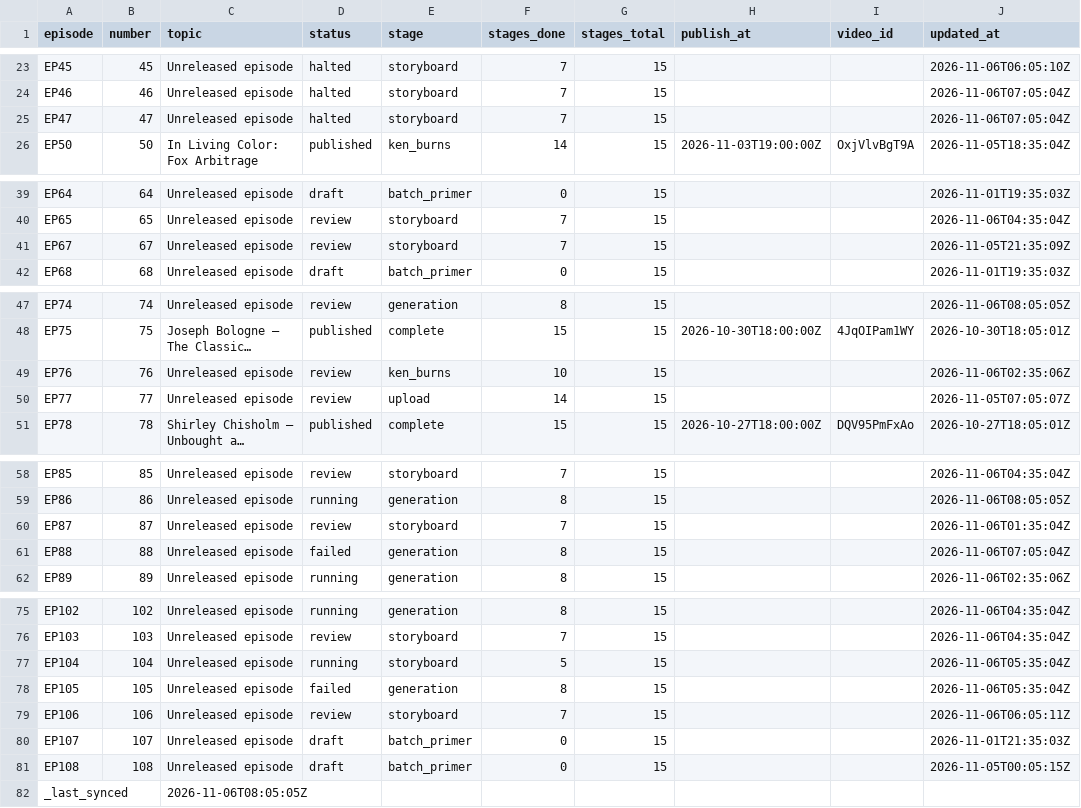
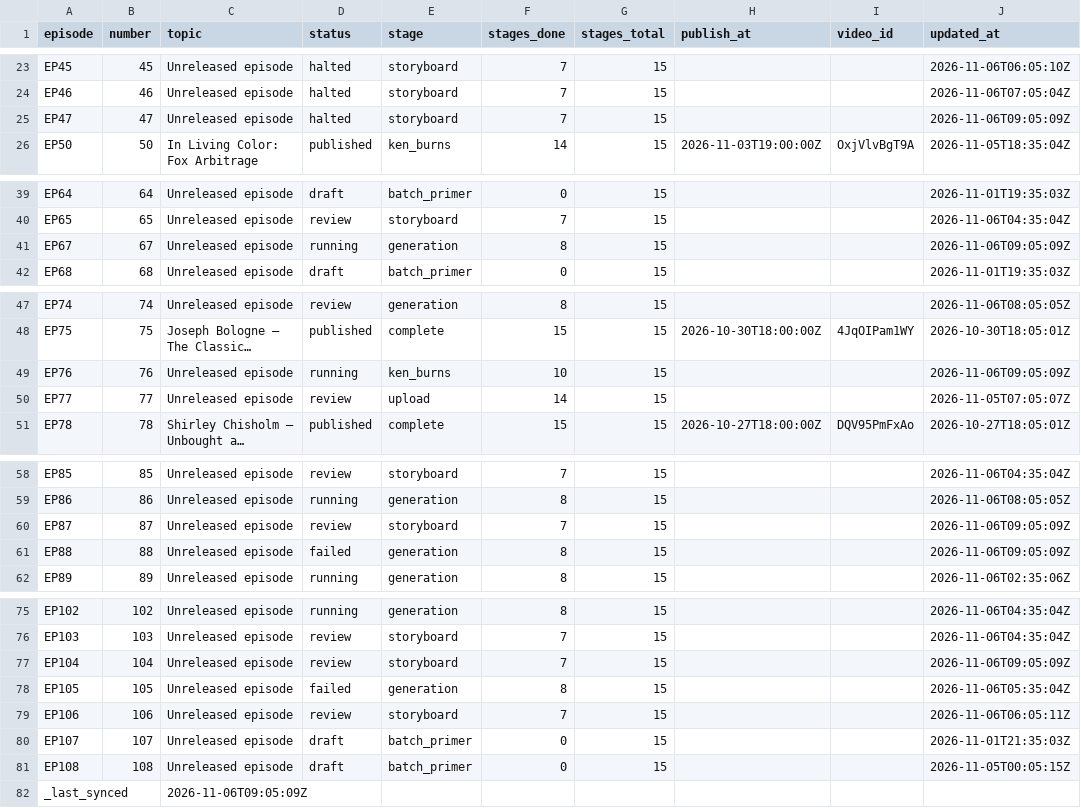
Before and after one commit to Dixon8303/ImaginariumOzone, a CSV file: status/production_status.csv, drawn as a sheet; only a part is shown, gaps mark what is left out; long unchanged cells end in …; the diff names each change by its address in the sheet, - before the commit and + after, or states it on an @@ line.

Commit message:
sync: production status csv

```diff
--- a/status/production_status.csv
+++ b/status/production_status.csv
-J25 (updated_at): 2026-11-06T07:05:04Z
+J25 (updated_at): 2026-11-06T09:05:09Z
-D41 (status): review
+D41 (status): running
-E41 (stage): storyboard
+E41 (stage): generation
-F41 (stages_done): 7
+F41 (stages_done): 8
-J41 (updated_at): 2026-11-05T21:35:09Z
+J41 (updated_at): 2026-11-06T09:05:09Z
-D49 (status): review
+D49 (status): running
-J49 (updated_at): 2026-11-06T02:35:06Z
+J49 (updated_at): 2026-11-06T09:05:09Z
-J60 (updated_at): 2026-11-06T01:35:04Z
+J60 (updated_at): 2026-11-06T09:05:09Z
-J61 (updated_at): 2026-11-06T07:05:04Z
+J61 (updated_at): 2026-11-06T09:05:09Z
-D77 (status): running
+D77 (status): review
-F77 (stages_done): 5
+F77 (stages_done): 7
-J77 (updated_at): 2026-11-06T05:35:04Z
+J77 (updated_at): 2026-11-06T09:05:09Z
-C82 (topic): 2026-11-06T08:05:05Z
+C82 (topic): 2026-11-06T09:05:09Z
```
